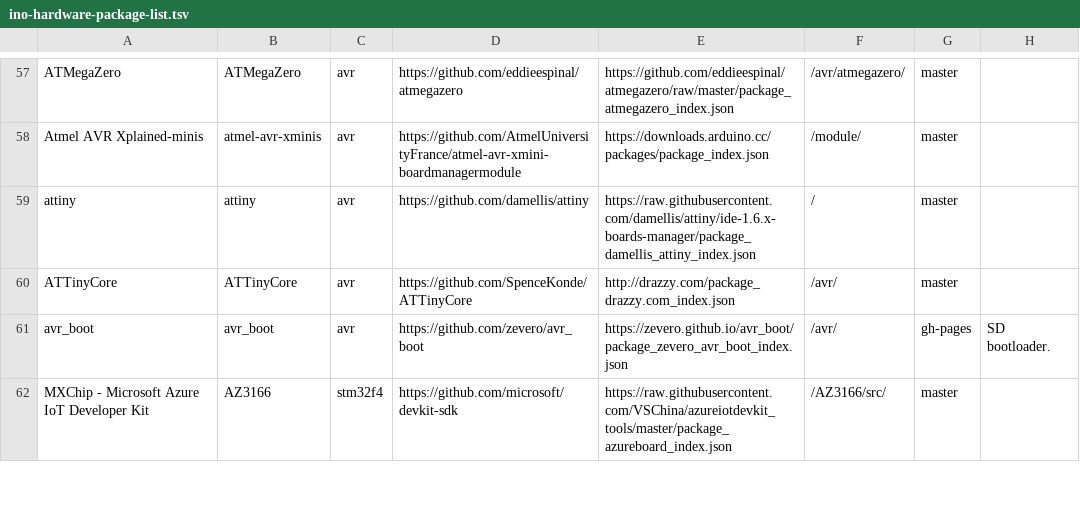
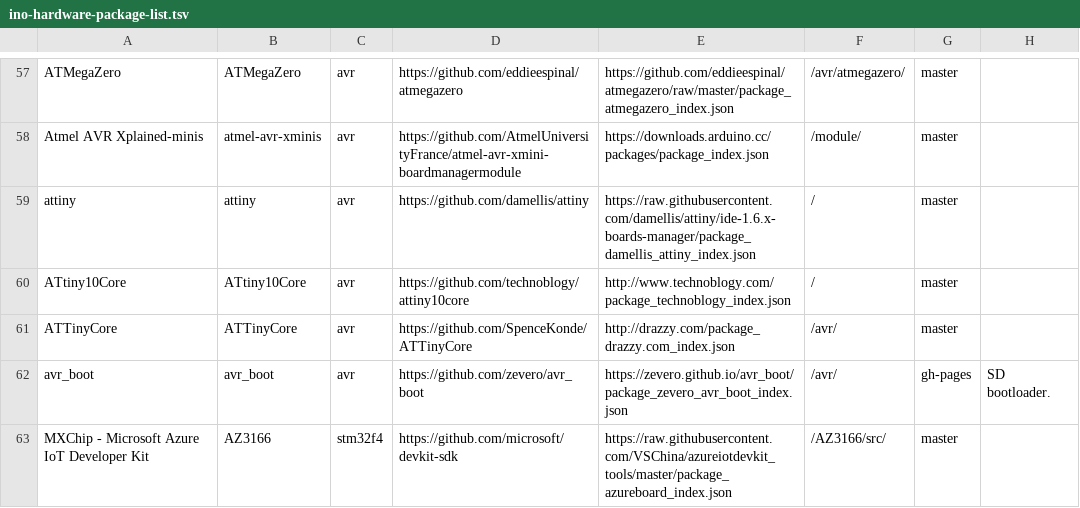
Before and after one commit to per1234/inoplatforms, a TSV file: ino-hardware-package-list.tsv, drawn as a sheet; only a part is shown, gaps mark what is left out.

Commit message:
Add ATtiny10Core:avr

```diff
--- a/ino-hardware-package-list.tsv
+++ b/ino-hardware-package-list.tsv
@@ -59,2 +59,3 @@ Atmel AVR Xplained-minis	atmel-avr-xminis	avr	https://github.com/AtmelUniversity
 attiny	attiny	avr	https://github.com/damellis/attiny	https://raw.githubusercontent.com/damellis/attiny/ide-1.6.x-boards-manager/package_damellis_attiny_index.json	/	master	
+ATtiny10Core	ATtiny10Core	avr	https://github.com/technoblogy/attiny10core	http://www.technoblogy.com/package_technoblogy_index.json	/	master	
 ATTinyCore	ATTinyCore	avr	https://github.com/SpenceKonde/ATTinyCore	http://drazzy.com/package_drazzy.com_index.json	/avr/	master	
```
